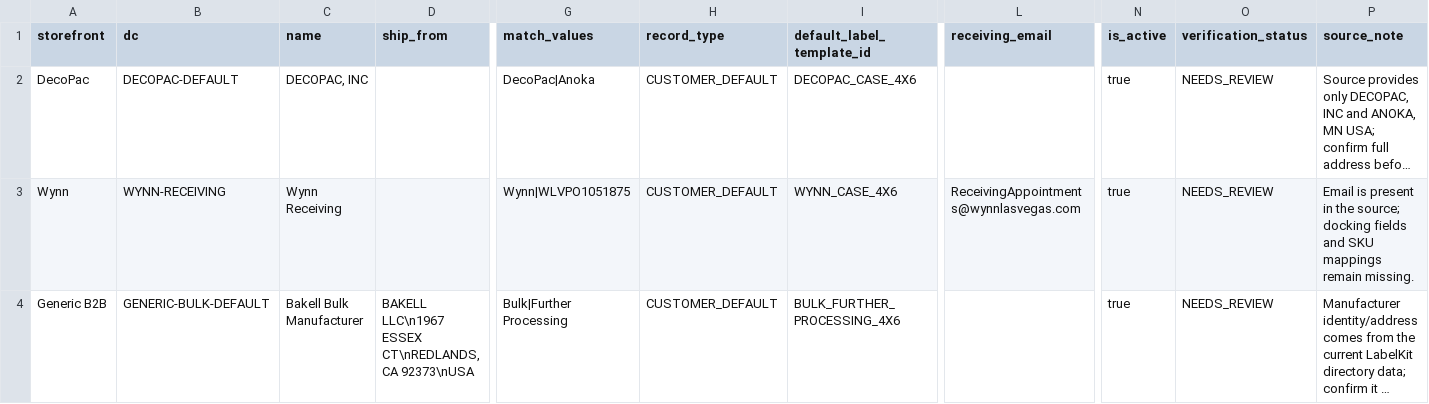
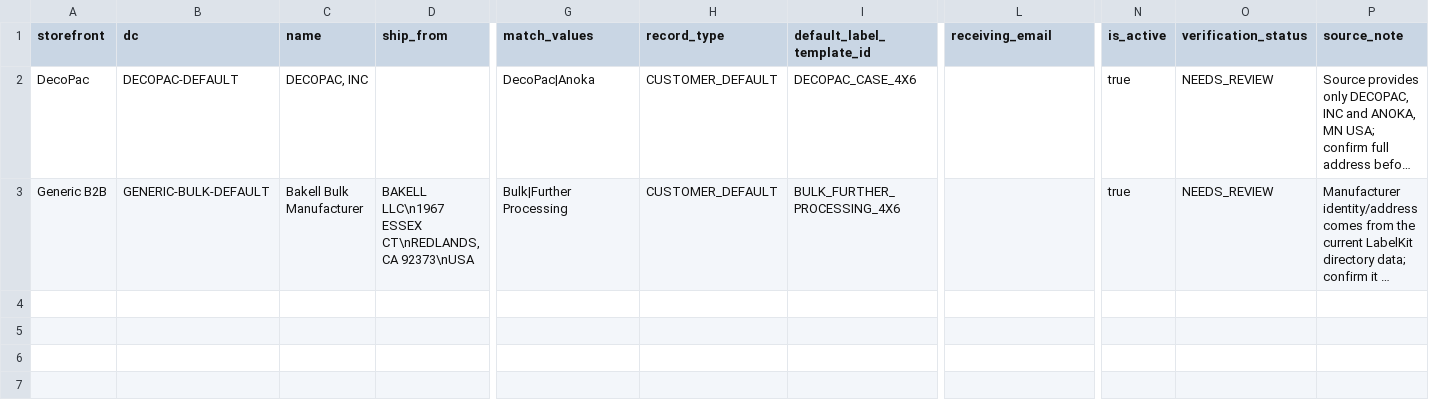
Before and after one commit to JDI-Distribution/Merged-labelkit, a CSV file: frankenstein_project/data/seeds/b2b_directory_seed.csv, drawn as a sheet; only a part is shown, gaps mark what is left out; long unchanged cells end in …; rows hold the shown columns only; the diff names each change by its address in the sheet, - before the commit and + after, or states it on an @@ line.

```diff
--- a/frankenstein_project/data/seeds/b2b_directory_seed.csv
+++ b/frankenstein_project/data/seeds/b2b_directory_seed.csv
-row 3: Wynn | WYNN-RECEIVING | Wynn Receiving |  | Wynn|WLVPO1051875 | CUSTOMER_DEFAULT | WYNN_CASE_4X6 | ReceivingAppointments@wynnlasvegas.com | true | NEEDS_REVIEW | Email is present in the source; docking fields and SKU mappings remain missing.
```
Also changed, not shown: frankenstein_project/data/seeds/b2b_product_master_seed.csv, 9 other files.
